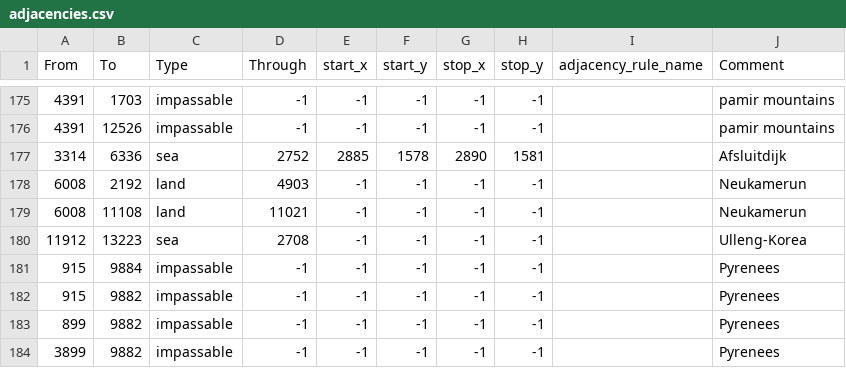
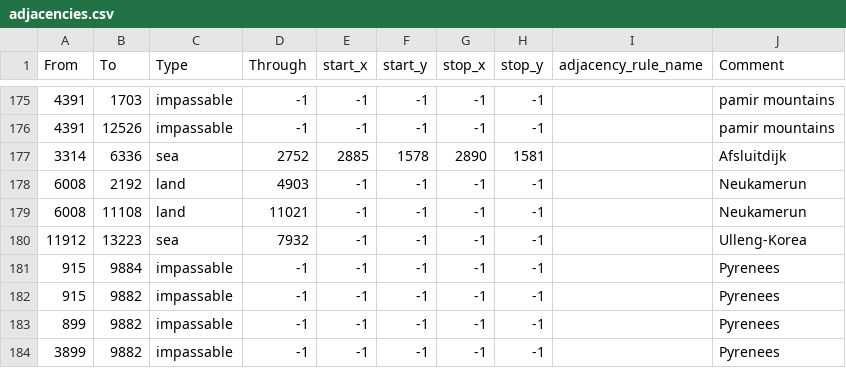
Before and after one commit to SilentEnforcer/tgwr-mod, a CSV file: map/adjacencies.csv, drawn as a sheet; only a part is shown, gaps mark what is left out.

```diff
--- a/map/adjacencies.csv
+++ b/map/adjacencies.csv
@@ -179,3 +179,3 @@ From;To;Type;Through;start_x;start_y;stop_x;stop_y;adjacency_rule_name;Comment
 6008;11108;land;11021;-1;-1;-1;-1;;Neukamerun
-11912;13223;sea;2708;-1;-1;-1;-1;;Ulleng-Korea
+11912;13223;sea;7932;-1;-1;-1;-1;;Ulleng-Korea
 915;9884;impassable;-1;-1;-1;-1;-1;;Pyrenees
```
Also changed, not shown: map/definition.csv, 21 other files.
